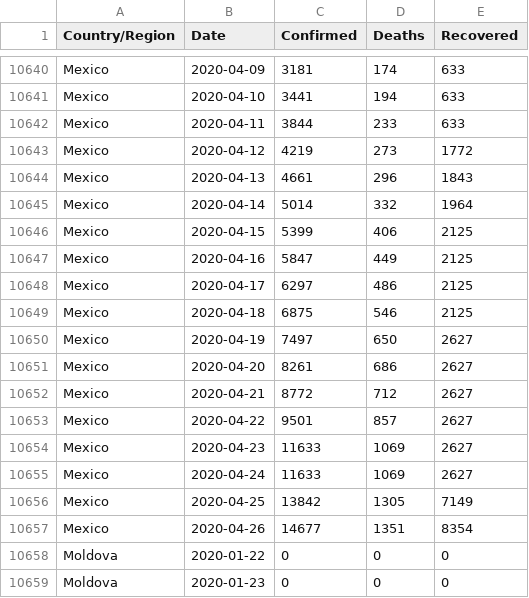
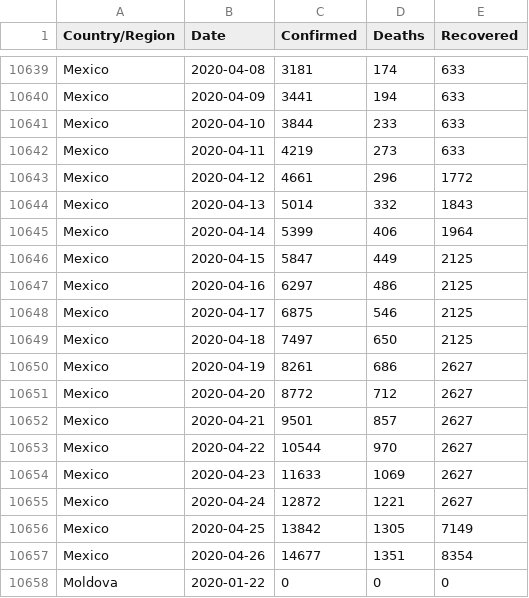
Before and after one commit to IdoBar/covid19-dash, a CSV file: data/csse_country_covid_data_26_04_2020.csv, drawn as a sheet; only a part is shown, gaps mark what is left out; the shorter side is filled out with more unchanged rows; addresses are those after the commit; the diff covers the shown part only; the diff names each change by its address in the sheet, - before the commit and + after, or states it on an @@ line.

```diff
--- a/data/csse_country_covid_data_26_04_2020.csv
+++ b/data/csse_country_covid_data_26_04_2020.csv
-B10639 (Date): 2020-04-09
+B10639 (Date): 2020-04-08
-B10640 (Date): 2020-04-10
+B10640 (Date): 2020-04-09
-B10641 (Date): 2020-04-11
+B10641 (Date): 2020-04-10
-B10642 (Date): 2020-04-12
+B10642 (Date): 2020-04-11
-E10642 (Recovered): 1772
+E10642 (Recovered): 633
-B10643 (Date): 2020-04-13
+B10643 (Date): 2020-04-12
-E10643 (Recovered): 1843
+E10643 (Recovered): 1772
-B10644 (Date): 2020-04-14
+B10644 (Date): 2020-04-13
-E10644 (Recovered): 1964
+E10644 (Recovered): 1843
-B10645 (Date): 2020-04-15
+B10645 (Date): 2020-04-14
-E10645 (Recovered): 2125
+E10645 (Recovered): 1964
-B10646 (Date): 2020-04-16
+B10646 (Date): 2020-04-15
-B10647 (Date): 2020-04-17
+B10647 (Date): 2020-04-16
-B10648 (Date): 2020-04-18
+B10648 (Date): 2020-04-17
-B10649 (Date): 2020-04-19
+B10649 (Date): 2020-04-18
-E10649 (Recovered): 2627
+E10649 (Recovered): 2125
-B10650 (Date): 2020-04-20
+B10650 (Date): 2020-04-19
-B10651 (Date): 2020-04-21
+B10651 (Date): 2020-04-20
-B10652 (Date): 2020-04-22
+B10652 (Date): 2020-04-21
+row 10653: Mexico | 2020-04-22 | 10544 | 970 | 2627
-C10655 (Confirmed): 11633
+C10655 (Confirmed): 12872
-D10655 (Deaths): 1069
+D10655 (Deaths): 1221
```
Also changed, not shown: 1 removed row and 58 edited cells elsewhere in this file, 2 other files.
